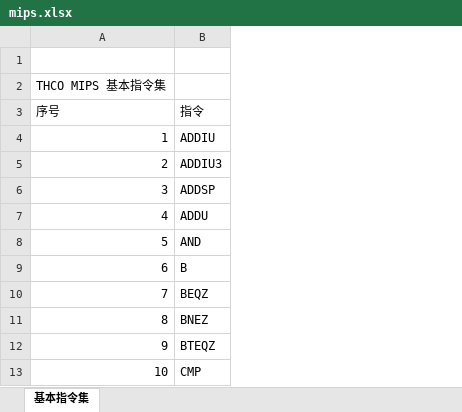
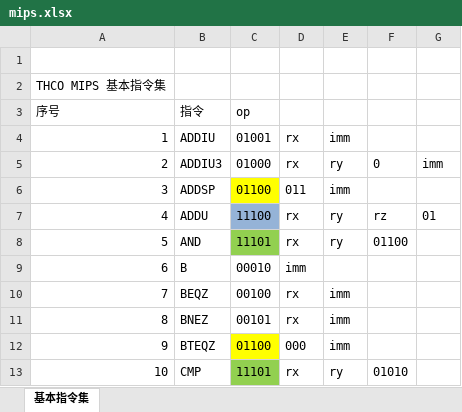
Before and after one commit to oyqy15/cpu, an Excel workbook: mips.xlsx, sheet 基本指令集, drawn as a sheet; only a part is shown; values as stored, in another font and other column widths than the file's, no borders; the diff names each change by its address in the sheet, - before the commit and + after, or states it on an @@ line.

Commit message:
id_xlsx

```diff
--- a/mips.xlsx (sheet 基本指令集)
+++ b/mips.xlsx (sheet 基本指令集)
+column C, rows 3-13: op | 01001 | 01000 | 01100 | 11100 | 11101 | 00010 | 00100 | 00101 | 01100 | 11101
+column D, rows 4-13: rx | rx | 011 | rx | rx | imm | rx | rx | 000 | rx
+column E, rows 4-13: imm | ry | imm | ry | ry |  | imm | imm | imm | ry
+column F, rows 5-13: 0 |  | rz | 01100 |  |  |  |  | 01010
+column G, rows 5-7: imm |  | 01
```
